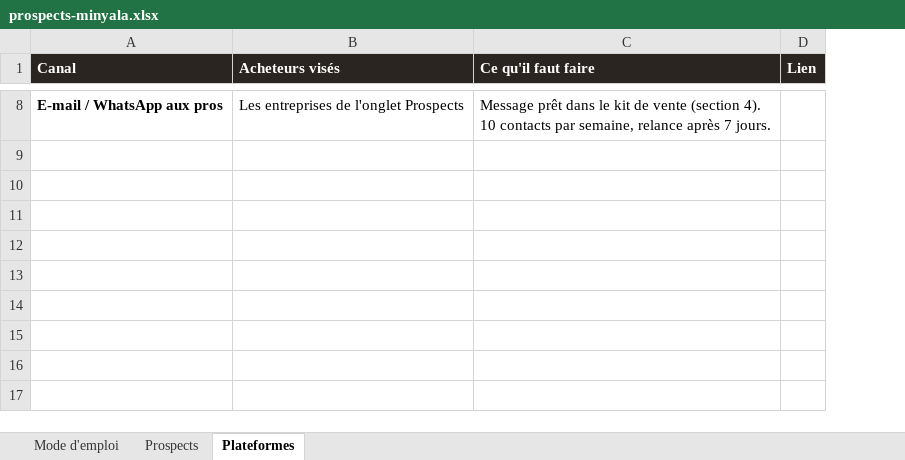
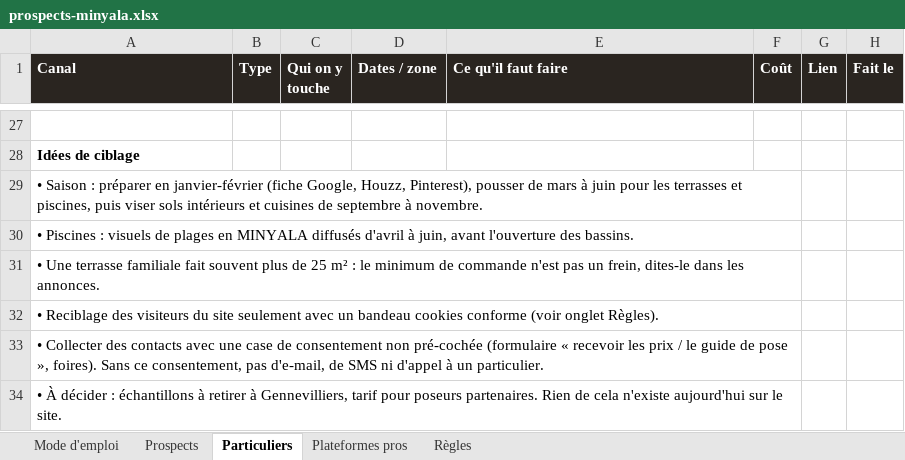
Before and after one commit to customerservice-dot/retreats-holidays-johanna, an Excel workbook: minyala/prospects-minyala.xlsx, sheet Particuliers, drawn as a sheet; only a part is shown, gaps mark what is left out; values as stored, in another font and other column widths than the file's, no borders; removed rows and columns are numbered as before the commit, all else as after; the diff covers the shown part only; the diff names each change by its address in the sheet, - before the commit and + after, or states it on an @@ line.

```diff
--- a/minyala/prospects-minyala.xlsx (sheet Particuliers)
+++ b/minyala/prospects-minyala.xlsx (sheet Particuliers)
-sheet tab: Plateformes
+sheet tab: Particuliers
+sheet tab: Plateformes pros
+sheet tab: Règles
-column B (Acheteurs visés), row 8: Les entreprises de l'onglet Prospects
+column B (Type), empty
+column C (Qui on y touche), empty
+column D (Dates / zone), empty
+column F (Coût), empty
+column H (Fait le), empty
-row 27: E-mail / WhatsApp aux pros | Les entreprises de l'onglet Prospects | Message prêt dans le kit de vente (section 4). 10 contacts par semaine, relance après 7 jours.
+row 27: (empty)
+row 28: Idées de ciblage
+row 29: • Saison : préparer en janvier-février (fiche Google, Houzz, Pinterest), pousser de mars à juin pour les terrasses et piscines, puis viser sols intérieurs et cuisines de septembre à novembre.
+row 30: • Piscines : visuels de plages en MINYALA diffusés d'avril à juin, avant l'ouverture des bassins.
+row 31: • Une terrasse familiale fait souvent plus de 25 m² : le minimum de commande n'est pas un frein, dites-le dans les annonces.
+row 32: • Reciblage des visiteurs du site seulement avec un bandeau cookies conforme (voir onglet Règles).
+row 33: • Collecter des contacts avec une case de consentement non pré-cochée (formulaire « recevoir les prix / le guide de pose », foires). Sans ce consentement, pas d'e-mail, de SMS ni d'appel à un particulier.
+row 34: • À décider : échantillons à retirer à Gennevilliers, tarif pour poseurs partenaires. Rien de cela n'existe aujourd'hui sur le site.
```
Also changed, not shown: 25 added rows and 6 removed rows elsewhere in this sheet, sheet Prospects, sheet Mode d'emploi, formulas that keep their value, 2 other files.
